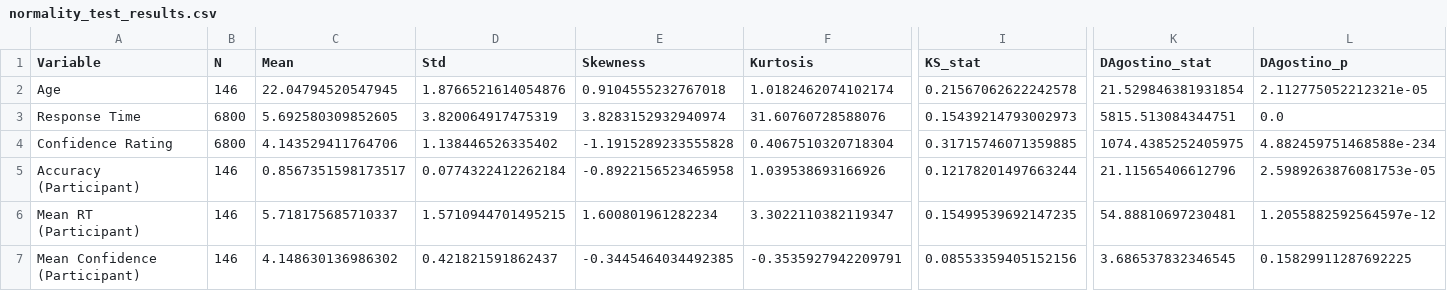
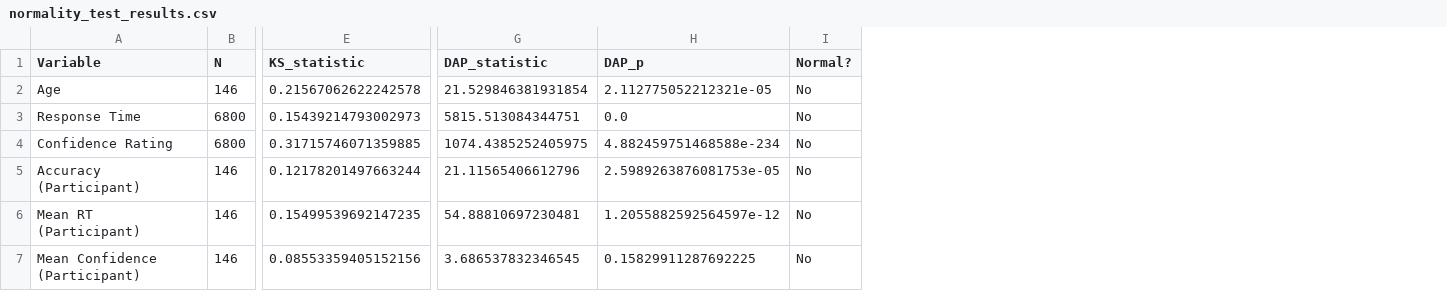
Before and after one commit to miryala10sathvika/brsm_movie_memory, a CSV file: visualizations/normality_test_results.csv, drawn as a sheet; only a part is shown, gaps mark what is left out; removed rows and columns are numbered as before the commit, all else as after; the diff names each change by its address in the sheet, - before the commit and + after, or states it on an @@ line.

```diff
--- a/visualizations/normality_test_results.csv
+++ b/visualizations/normality_test_results.csv
-column C (Mean), rows 2-7: 22.04794520547945 | 5.692580309852605 | 4.143529411764706 | 0.8567351598173517 | 5.718175685710337 | 4.148630136986302
-column D (Std), rows 2-7: 1.8766521614054876 | 3.820064917475319 | 1.138446526335402 | 0.0774322412262184 | 1.5710944701495215 | 0.421821591862437
-column E (Skewness), rows 2-7: 0.9104555232767018 | 3.8283152932940974 | -1.1915289233555828 | -0.8922156523465958 | 1.600801961282234 | -0.3445464034492385
-column F (Kurtosis), rows 2-7: 1.0182462074102174 | 31.60760728588076 | 0.4067510320718304 | 1.039538693166926 | 3.3022110382119347 | -0.3535927942209791
+column I (Normal?), rows 2-7: all No
-E1: KS_stat
+E1: KS_statistic
-G1: DAgostino_stat
+G1: DAP_statistic
-H1: DAgostino_p
+H1: DAP_p
```
Also changed, not shown: 45 other files.
